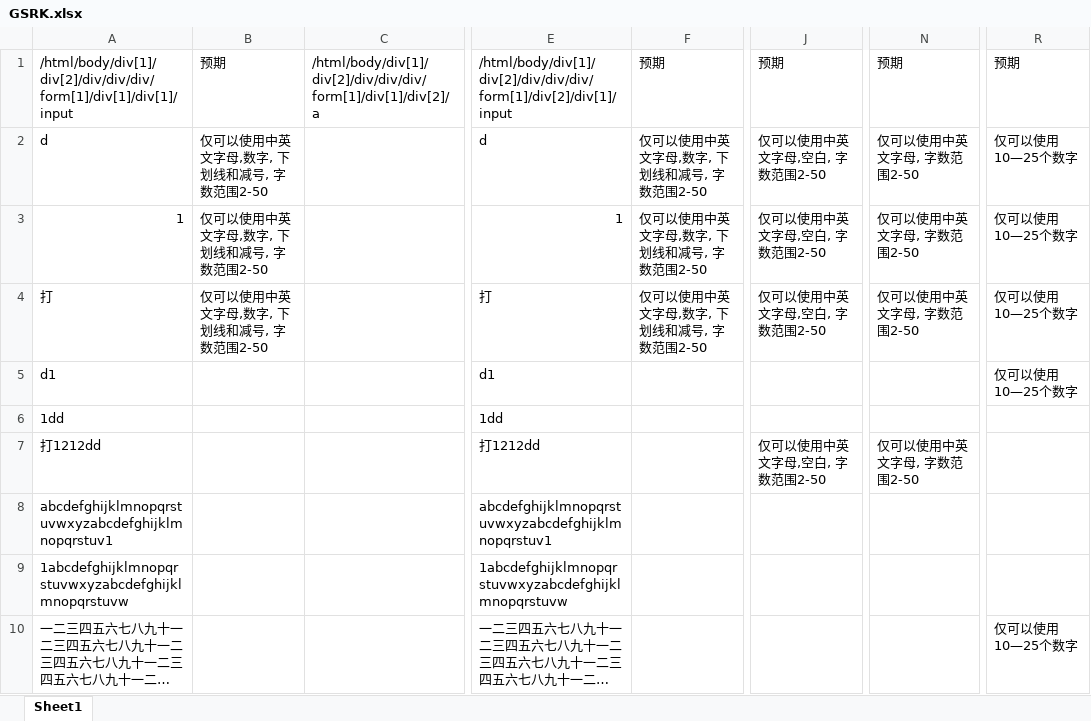
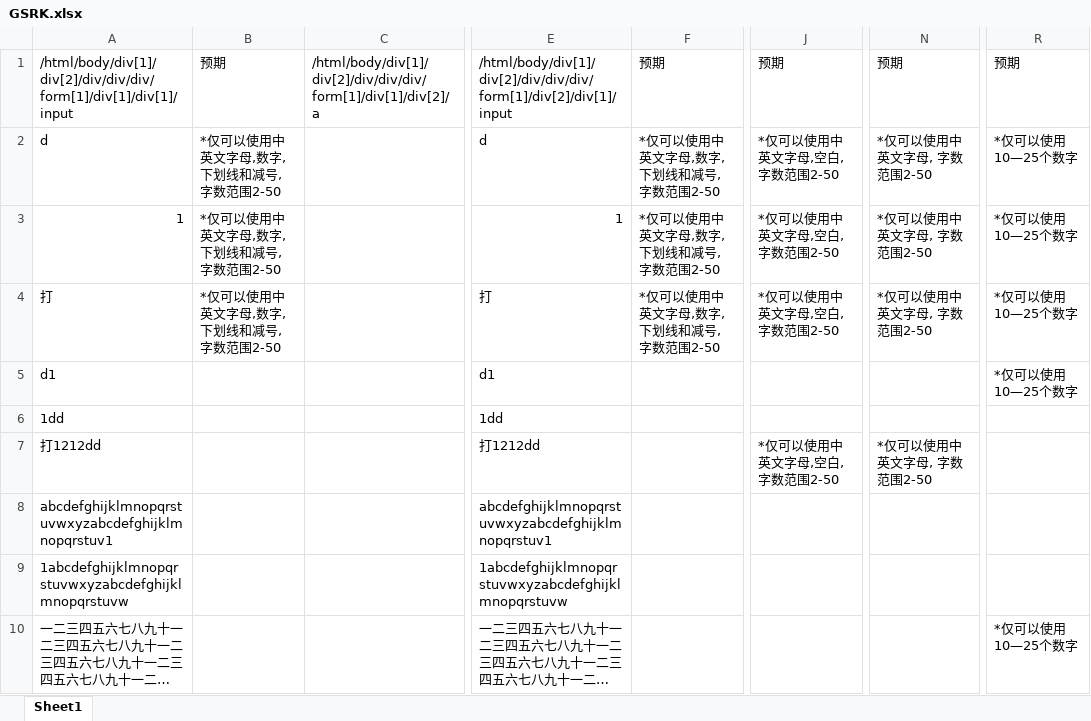
Before and after one commit to kanal724/AutoTest, an Excel workbook: Python/GSRK.xlsx, sheet Sheet1, drawn as a sheet; only a part is shown, gaps mark what is left out; long unchanged cells end in …; values as stored, in another font and other column widths than the file's, no borders; the diff covers the shown part only; the diff names each change by its address in the sheet, - before the commit and + after, or states it on an @@ line.

```diff
--- a/Python/GSRK.xlsx (sheet Sheet1)
+++ b/Python/GSRK.xlsx (sheet Sheet1)
-B2:B4: 仅可以使用中英文字母,数字, 下划线和减号, 字数范围2-50
+B2:B4: *仅可以使用中英文字母,数字, 下划线和减号, 字数范围2-50
-F2:F4: 仅可以使用中英文字母,数字, 下划线和减号, 字数范围2-50
+F2:F4: *仅可以使用中英文字母,数字, 下划线和减号, 字数范围2-50
-J2:J4: 仅可以使用中英文字母,空白, 字数范围2-50
+J2:J4: *仅可以使用中英文字母,空白, 字数范围2-50
-N2:N4: 仅可以使用中英文字母, 字数范围2-50
+N2:N4: *仅可以使用中英文字母, 字数范围2-50
-R2:R5: 仅可以使用10—25个数字
+R2:R5: *仅可以使用10—25个数字
-J7: 仅可以使用中英文字母,空白, 字数范围2-50
+J7: *仅可以使用中英文字母,空白, 字数范围2-50
-N7: 仅可以使用中英文字母, 字数范围2-50
+N7: *仅可以使用中英文字母, 字数范围2-50
-R10: 仅可以使用10—25个数字
+R10: *仅可以使用10—25个数字
```
Also changed, not shown: 343 edited cells and cell formats elsewhere in this sheet, Python/GSRK-XGTC.xlsx, Python/HLHD-XGTC.xlsx, 28 other files.
